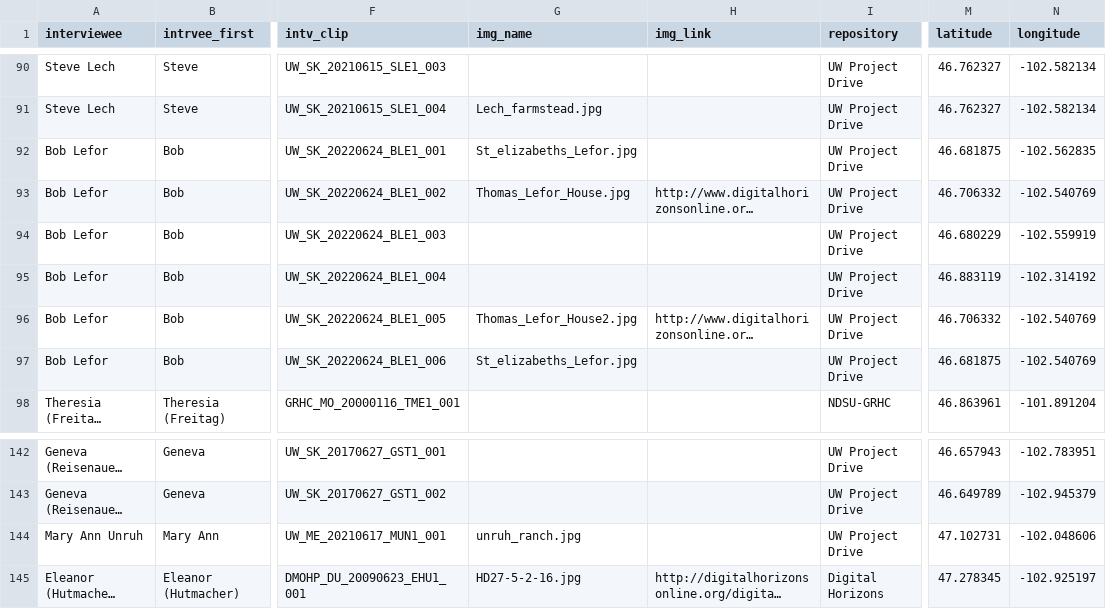
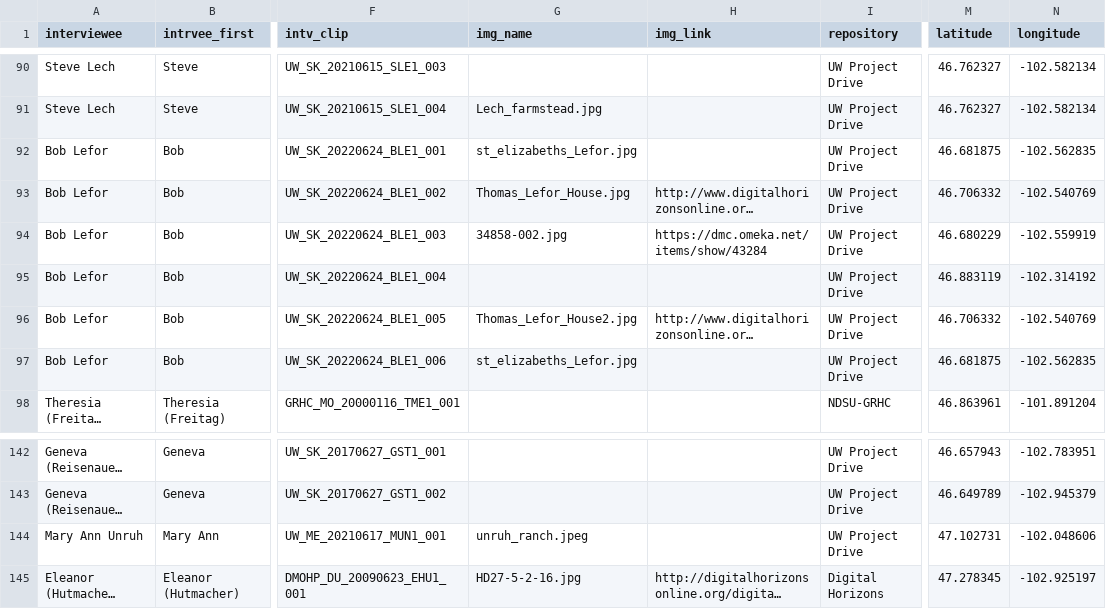
Before and after one commit to swndstorymap/ndOralHistory, a CSV file: data/NDOralHistory.csv, drawn as a sheet; only a part is shown, gaps mark what is left out; long unchanged cells end in …; the diff names each change by its address in the sheet, - before the commit and + after, or states it on an @@ line.

Commit message:
Add files via upload

```diff
--- a/data/NDOralHistory.csv
+++ b/data/NDOralHistory.csv
-G92 (img_name): St_elizabeths_Lefor.jpg
+G92 (img_name): st_elizabeths_Lefor.jpg
-G94 (img_name): (empty)
+G94 (img_name): 34858-002.jpg
-H94 (img_link): (empty)
+H94 (img_link): https://dmc.omeka.net/items/show/43284
-G97 (img_name): St_elizabeths_Lefor.jpg
+G97 (img_name): st_elizabeths_Lefor.jpg
-N97 (longitude): -102.540769
+N97 (longitude): -102.562835
-G144 (img_name): unruh_ranch.jpg
+G144 (img_name): unruh_ranch.jpeg
```
